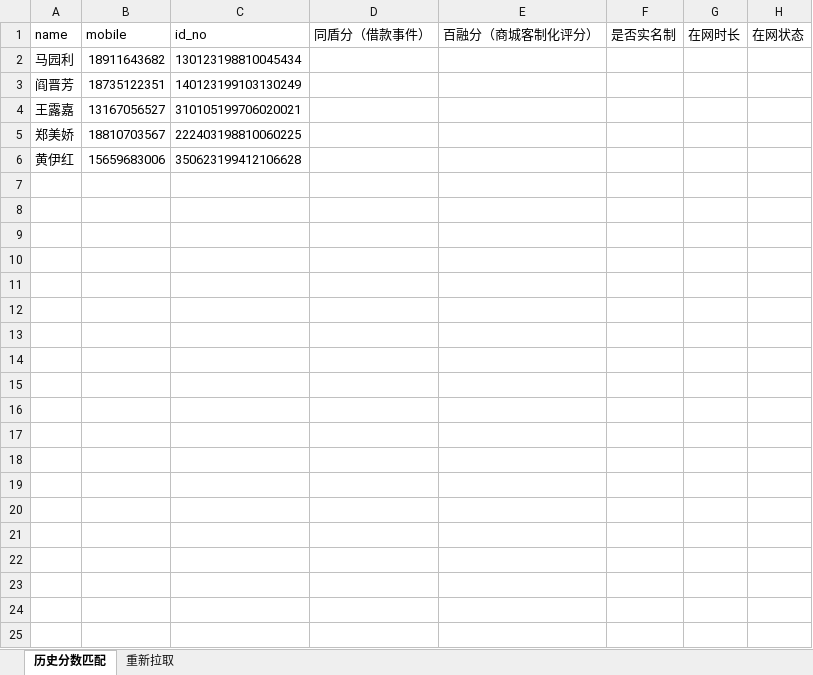
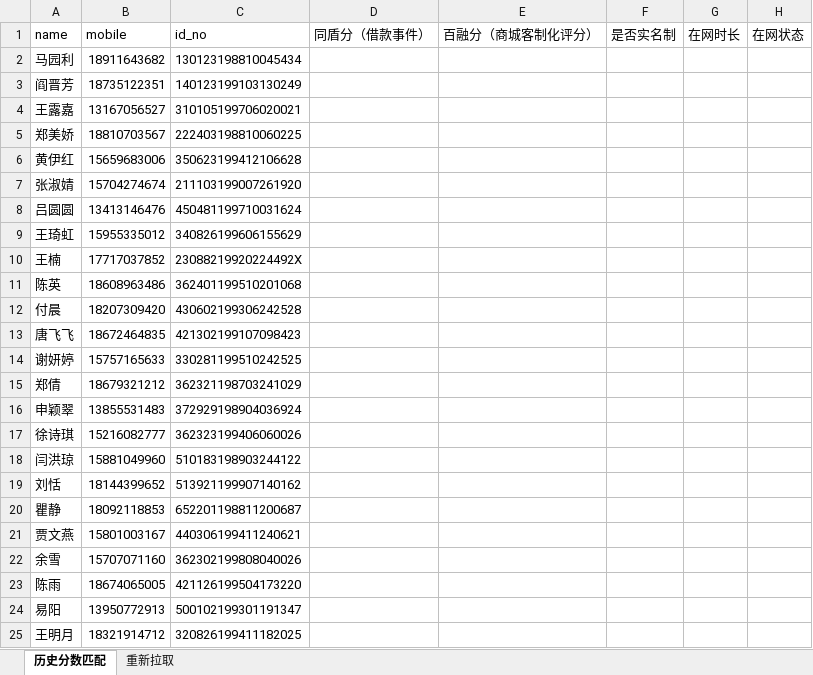
Before and after one commit to soldiers1989/rms-third, an Excel workbook: rms-third-web/src/main/resources/excel/new500.xlsx, sheet 历史分数匹配, drawn as a sheet; only a part is shown; values as stored, in another font and other column widths than the file's, no borders; the diff covers the shown part only; the diff names each change by its address in the sheet, - before the commit and + after, or states it on an @@ line.

```diff
--- a/rms-third-web/src/main/resources/excel/new500.xlsx (sheet 历史分数匹配)
+++ b/rms-third-web/src/main/resources/excel/new500.xlsx (sheet 历史分数匹配)
+row 7: 张淑婧 | 15704274674 | 211103199007261920
+row 8: 吕圆圆 | 13413146476 | 450481199710031624
+row 9: 王琦虹 | 15955335012 | 340826199606155629
+row 10: 王楠 | 17717037852 | 23088219920224492X
+row 11: 陈英 | 18608963486 | 362401199510201068
+row 12: 付晨 | 18207309420 | 430602199306242528
+row 13: 唐飞飞 | 18672464835 | 421302199107098423
+row 14: 谢妍婷 | 15757165633 | 330281199510242525
+row 15: 郑倩 | 18679321212 | 362321198703241029
+row 16: 申颖翠 | 13855531483 | 372929198904036924
+row 17: 徐诗琪 | 15216082777 | 362323199406060026
+row 18: 闫洪琼 | 15881049960 | 510183198903244122
+row 19: 刘恬 | 18144399652 | 513921199907140162
+row 20: 瞿静 | 18092118853 | 652201198811200687
+row 21: 贾文燕 | 15801003167 | 440306199411240621
+row 22: 余雪 | 15707071160 | 362302199808040026
+row 23: 陈雨 | 18674065005 | 421126199504173220
+row 24: 易阳 | 13950772913 | 500102199301191347
+row 25: 王明月 | 18321914712 | 320826199411182025
```
Also changed, not shown: 476 added rows elsewhere in this sheet, sheet 重新拉取.
